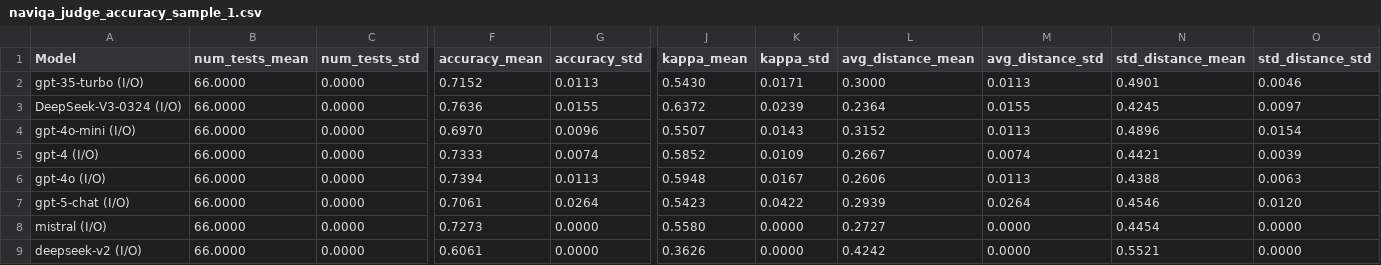
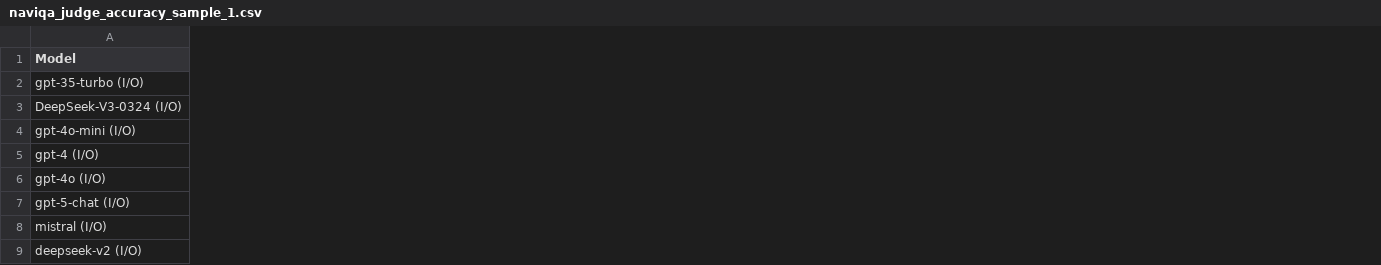
Before and after one commit to stellar-paper/stellar, a CSV file: results/RQ0/naviqa_judge_accuracy_sample_1.csv, drawn as a sheet; only a part is shown, gaps mark what is left out; the diff covers the shown part only; the diff names each change by its address in the sheet, - before the commit and + after, or states it on an @@ line.

Commit message:
Fix.csv

```diff
--- a/results/RQ0/naviqa_judge_accuracy_sample_1.csv
+++ b/results/RQ0/naviqa_judge_accuracy_sample_1.csv
-column B (num_tests_mean), rows 2-9: all 66.0000
-column C (num_tests_std), rows 2-9: all 0.0000
-column F (accuracy_mean), rows 2-9: 0.7152 | 0.7636 | 0.6970 | 0.7333 | 0.7394 | 0.7061 | 0.7273 | 0.6061
-column G (accuracy_std), rows 2-9: 0.0113 | 0.0155 | 0.0096 | 0.0074 | 0.0113 | 0.0264 | 0.0000 | 0.0000
-column J (kappa_mean), rows 2-9: 0.5430 | 0.6372 | 0.5507 | 0.5852 | 0.5948 | 0.5423 | 0.5580 | 0.3626
-column K (kappa_std), rows 2-9: 0.0171 | 0.0239 | 0.0143 | 0.0109 | 0.0167 | 0.0422 | 0.0000 | 0.0000
-column L (avg_distance_mean), rows 2-9: 0.3000 | 0.2364 | 0.3152 | 0.2667 | 0.2606 | 0.2939 | 0.2727 | 0.4242
-column M (avg_distance_std), rows 2-9: 0.0113 | 0.0155 | 0.0113 | 0.0074 | 0.0113 | 0.0264 | 0.0000 | 0.0000
-column N (std_distance_mean), rows 2-9: 0.4901 | 0.4245 | 0.4896 | 0.4421 | 0.4388 | 0.4546 | 0.4454 | 0.5521
-column O (std_distance_std), rows 2-9: 0.0046 | 0.0097 | 0.0154 | 0.0039 | 0.0063 | 0.0120 | 0.0000 | 0.0000
```
Also changed, not shown: 8 removed columns elsewhere in this file.
